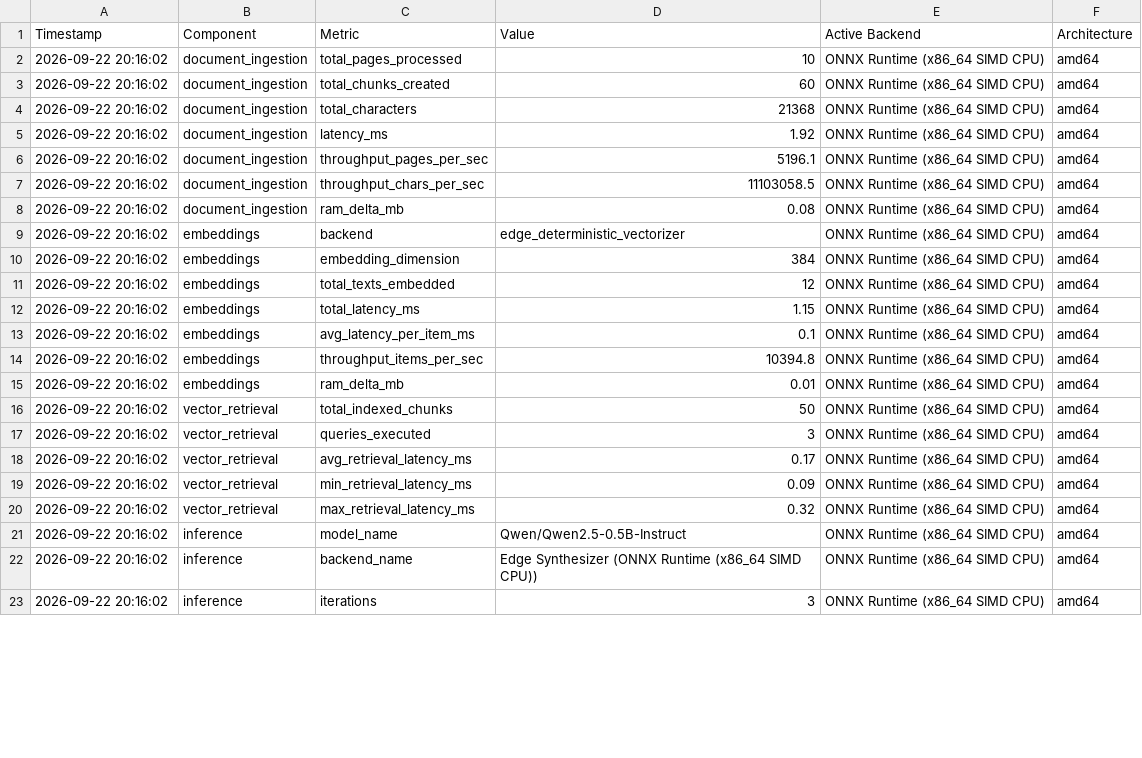
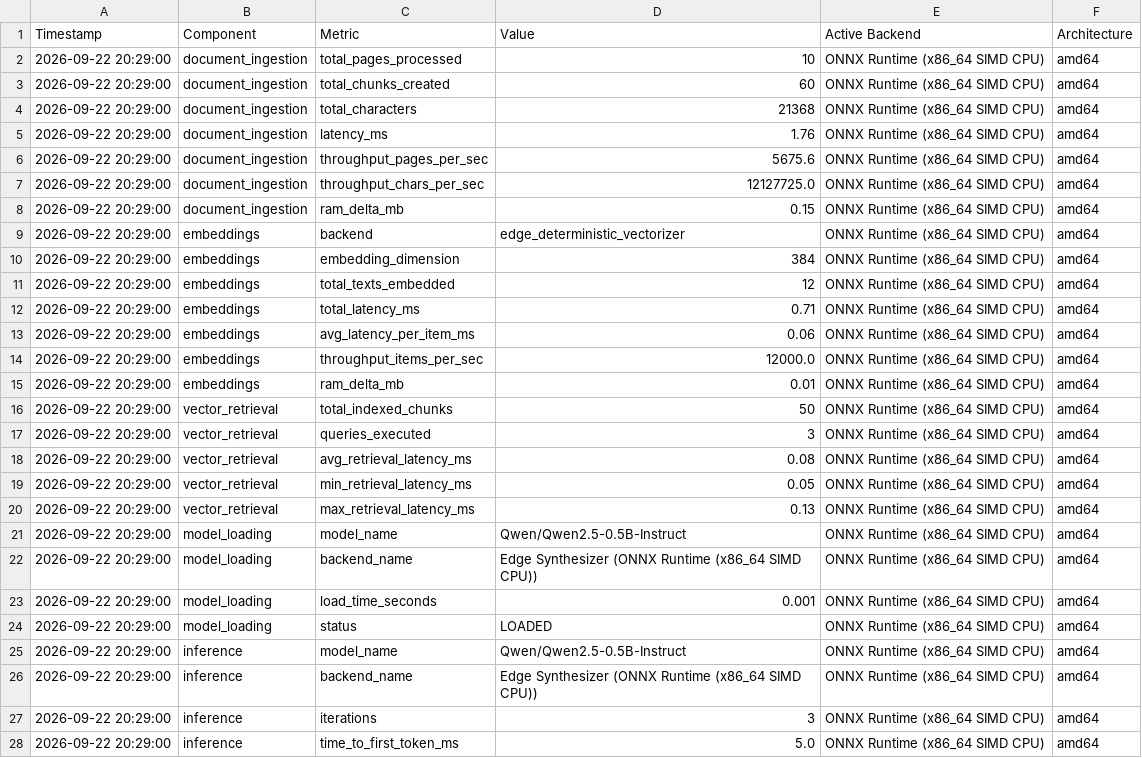
Before and after one commit to maneaditya478-commits/ResearchPilot-Edge, a CSV file: benchmarks/benchmark_results.csv, drawn as a sheet; only a part is shown; the diff covers the shown part only.

Commit message:
Validate Snapdragon inference and finalize ResearchPilot Edge

```diff
--- a/benchmarks/benchmark_results.csv
+++ b/benchmarks/benchmark_results.csv
@@ -1,23 +1,28 @@
 Timestamp,Component,Metric,Value,Active Backend,Architecture
-2026-09-22 20:16:02,document_ingestion,total_pages_processed,10,ONNX Runtime (x86_64 SIMD CPU),amd64
-2026-09-22 20:16:02,document_ingestion,total_chunks_created,60,ONNX Runtime (x86_64 SIMD CPU),amd64
-2026-09-22 20:16:02,document_ingestion,total_characters,21368,ONNX Runtime (x86_64 SIMD CPU),amd64
-2026-09-22 20:16:02,document_ingestion,latency_ms,1.92,ONNX Runtime (x86_64 SIMD CPU),amd64
-2026-09-22 20:16:02,document_ingestion,throughput_pages_per_sec,5196.1,ONNX Runtime (x86_64 SIMD CPU),amd64
-2026-09-22 20:16:02,document_ingestion,throughput_chars_per_sec,11103058.5,ONNX Runtime (x86_64 SIMD CPU),amd64
-2026-09-22 20:16:02,document_ingestion,ram_delta_mb,0.08,ONNX Runtime (x86_64 SIMD CPU),amd64
-2026-09-22 20:16:02,embeddings,backend,edge_deterministic_vectorizer,ONNX Runtime (x86_64 SIMD CPU),amd64
-2026-09-22 20:16:02,embeddings,embedding_dimension,384,ONNX Runtime (x86_64 SIMD CPU),amd64
-2026-09-22 20:16:02,embeddings,total_texts_embedded,12,ONNX Runtime (x86_64 SIMD CPU),amd64
-2026-09-22 20:16:02,embeddings,total_latency_ms,1.15,ONNX Runtime (x86_64 SIMD CPU),amd64
-2026-09-22 20:16:02,embeddings,avg_latency_per_item_ms,0.1,ONNX Runtime (x86_64 SIMD CPU),amd64
-2026-09-22 20:16:02,embeddings,throughput_items_per_sec,10394.8,ONNX Runtime (x86_64 SIMD CPU),amd64
-2026-09-22 20:16:02,embeddings,ram_delta_mb,0.01,ONNX Runtime (x86_64 SIMD CPU),amd64
-2026-09-22 20:16:02,vector_retrieval,total_indexed_chunks,50,ONNX Runtime (x86_64 SIMD CPU),amd64
-2026-09-22 20:16:02,vector_retrieval,queries_executed,3,ONNX Runtime (x86_64 SIMD CPU),amd64
-2026-09-22 20:16:02,vector_retrieval,avg_retrieval_latency_ms,0.17,ONNX Runtime (x86_64 SIMD CPU),amd64
-2026-09-22 20:16:02,vector_retrieval,min_retrieval_latency_ms,0.09,ONNX Runtime (x86_64 SIMD CPU),amd64
-2026-09-22 20:16:02,vector_retrieval,max_retrieval_latency_ms,0.32,ONNX Runtime (x86_64 SIMD CPU),amd64
-2026-09-22 20:16:02,inference,model_name,Qwen/Qwen2.5-0.5B-Instruct,ONNX Runtime (x86_64 SIMD CPU),amd64
-2026-09-22 20:16:02,inference,backend_name,Edge Synthesizer (ONNX Runtime (x86_64 SIMD CPU)),ONNX Runtime (x86_64 SIMD CPU),amd64
-2026-09-22 20:16:02,inference,iterations,3,ONNX Runtime (x86_64 SIMD CPU),amd64
+2026-09-22 20:29:00,document_ingestion,total_pages_processed,10,ONNX Runtime (x86_64 SIMD CPU),amd64
+2026-09-22 20:29:00,document_ingestion,total_chunks_created,60,ONNX Runtime (x86_64 SIMD CPU),amd64
+2026-09-22 20:29:00,document_ingestion,total_characters,21368,ONNX Runtime (x86_64 SIMD CPU),amd64
+2026-09-22 20:29:00,document_ingestion,latency_ms,1.76,ONNX Runtime (x86_64 SIMD CPU),amd64
+2026-09-22 20:29:00,document_ingestion,throughput_pages_per_sec,5675.6,ONNX Runtime (x86_64 SIMD CPU),amd64
+2026-09-22 20:29:00,document_ingestion,throughput_chars_per_sec,12127725.0,ONNX Runtime (x86_64 SIMD CPU),amd64
+2026-09-22 20:29:00,document_ingestion,ram_delta_mb,0.15,ONNX Runtime (x86_64 SIMD CPU),amd64
+2026-09-22 20:29:00,embeddings,backend,edge_deterministic_vectorizer,ONNX Runtime (x86_64 SIMD CPU),amd64
+2026-09-22 20:29:00,embeddings,embedding_dimension,384,ONNX Runtime (x86_64 SIMD CPU),amd64
+2026-09-22 20:29:00,embeddings,total_texts_embedded,12,ONNX Runtime (x86_64 SIMD CPU),amd64
+2026-09-22 20:29:00,embeddings,total_latency_ms,0.71,ONNX Runtime (x86_64 SIMD CPU),amd64
+2026-09-22 20:29:00,embeddings,avg_latency_per_item_ms,0.06,ONNX Runtime (x86_64 SIMD CPU),amd64
+2026-09-22 20:29:00,embeddings,throughput_items_per_sec,12000.0,ONNX Runtime (x86_64 SIMD CPU),amd64
+2026-09-22 20:29:00,embeddings,ram_delta_mb,0.01,ONNX Runtime (x86_64 SIMD CPU),amd64
+2026-09-22 20:29:00,vector_retrieval,total_indexed_chunks,50,ONNX Runtime (x86_64 SIMD CPU),amd64
+2026-09-22 20:29:00,vector_retrieval,queries_executed,3,ONNX Runtime (x86_64 SIMD CPU),amd64
+2026-09-22 20:29:00,vector_retrieval,avg_retrieval_latency_ms,0.08,ONNX Runtime (x86_64 SIMD CPU),amd64
+2026-09-22 20:29:00,vector_retrieval,min_retrieval_latency_ms,0.05,ONNX Runtime (x86_64 SIMD CPU),amd64
+2026-09-22 20:29:00,vector_retrieval,max_retrieval_latency_ms,0.13,ONNX Runtime (x86_64 SIMD CPU),amd64
+2026-09-22 20:29:00,model_loading,model_name,Qwen/Qwen2.5-0.5B-Instruct,ONNX Runtime (x86_64 SIMD CPU),amd64
+2026-09-22 20:29:00,model_loading,backend_name,Edge Synthesizer (ONNX Runtime (x86_64 SIMD CPU)),ONNX Runtime (x86_64 SIMD CPU),amd64
+2026-09-22 20:29:00,model_loading,load_time_seconds,0.001,ONNX Runtime (x86_64 SIMD CPU),amd64
+2026-09-22 20:29:00,model_loading,status,LOADED,ONNX Runtime (x86_64 SIMD CPU),amd64
+2026-09-22 20:29:00,inference,model_name,Qwen/Qwen2.5-0.5B-Instruct,ONNX Runtime (x86_64 SIMD CPU),amd64
+2026-09-22 20:29:00,inference,backend_name,Edge Synthesizer (ONNX Runtime (x86_64 SIMD CPU)),ONNX Runtime (x86_64 SIMD CPU),amd64
+2026-09-22 20:29:00,inference,iterations,3,ONNX Runtime (x86_64 SIMD CPU),amd64
+2026-09-22 20:29:00,inference,time_to_first_token_ms,5.0,ONNX Runtime (x86_64 SIMD CPU),amd64
```
Also changed, not shown: 2 added rows and 11 edited cells elsewhere in this file, 16 other files.
